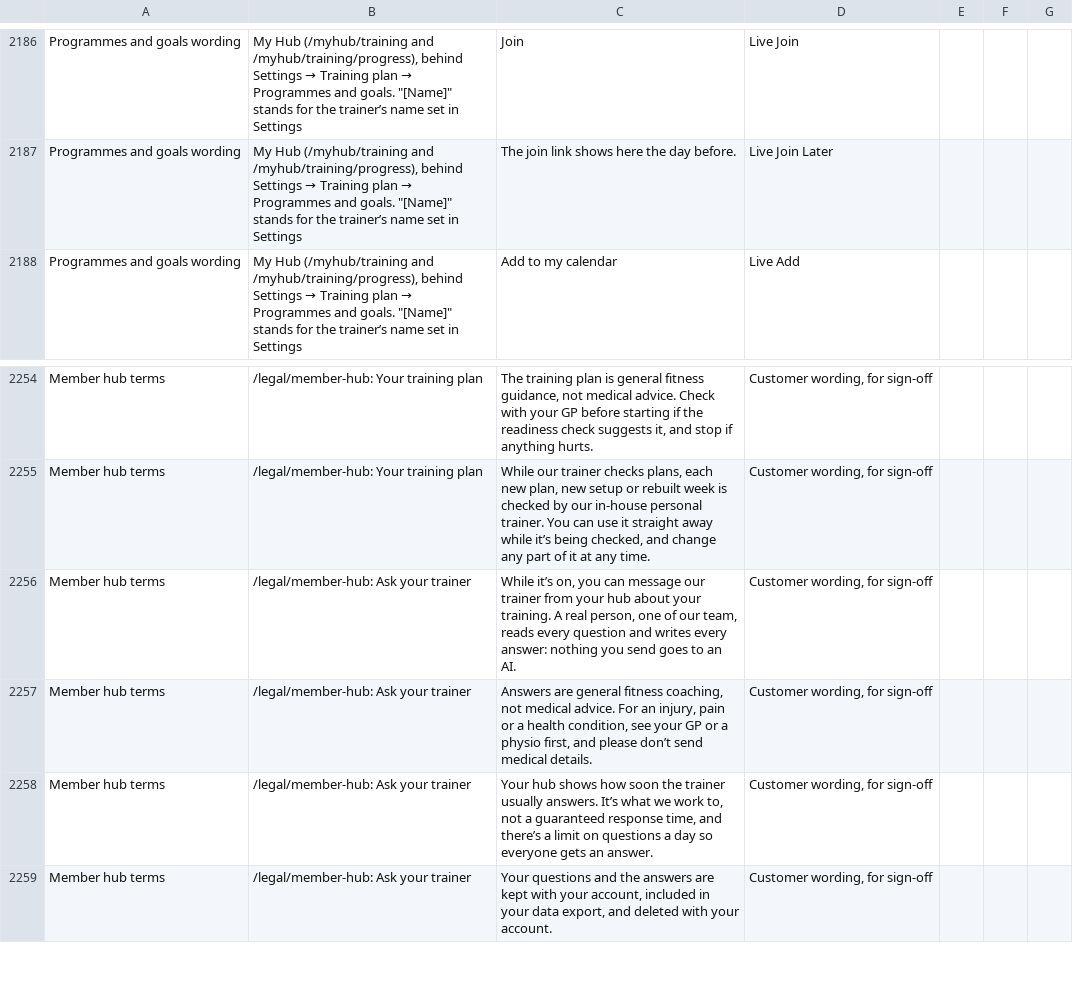
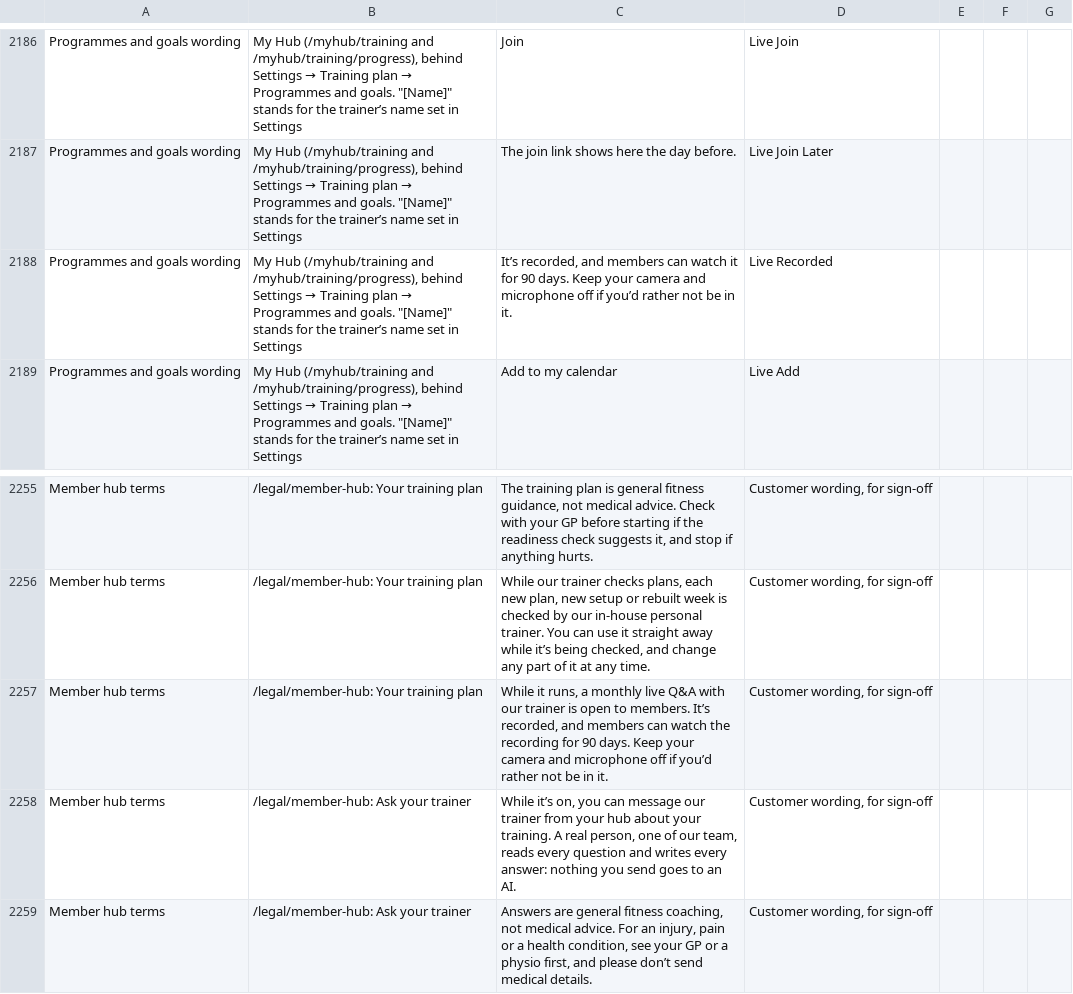
Before and after one commit to lsai1234/quiz, a CSV file: docs/consult-review-pack.csv, drawn as a sheet; only a part is shown, gaps mark what is left out; the shorter side is filled out with more unchanged rows; the diff names each change by its address in the sheet, - before the commit and + after, or states it on an @@ line.

```diff
--- a/docs/consult-review-pack.csv
+++ b/docs/consult-review-pack.csv
+row 2188: Programmes and goals wording | My Hub (/myhub/training and /myhub/training/progress), behind Settings → Training plan → Programmes and goals. "[Name]" stands for the trainer’s name set in Settings | It’s recorded, and members can watch it for 90 days. Keep your camera and microphone off if you’d rather not be in it. | Live Recorded
+row 2257: Member hub terms | /legal/member-hub: Your training plan | While it runs, a monthly live Q&A with our trainer is open to members. It’s recorded, and members can watch the recording for 90 days. Keep your camera and microphone off if you’d rather not be in it. | Customer wording, for sign-off
```
Also changed, not shown: 9 other files.
